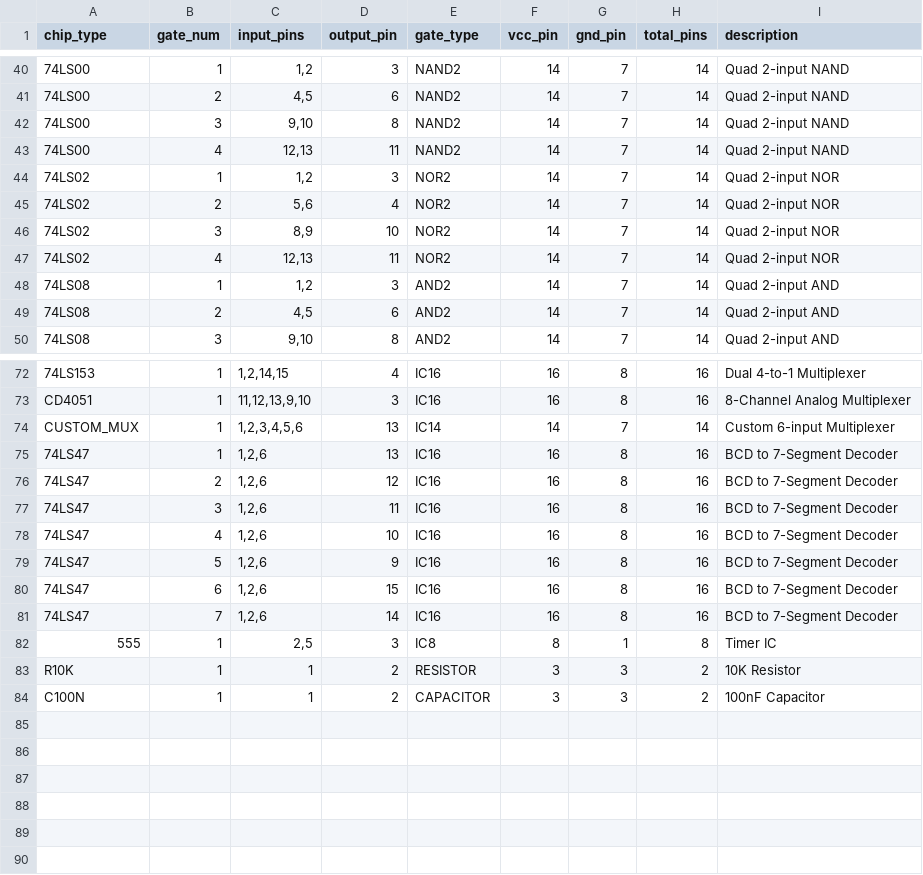
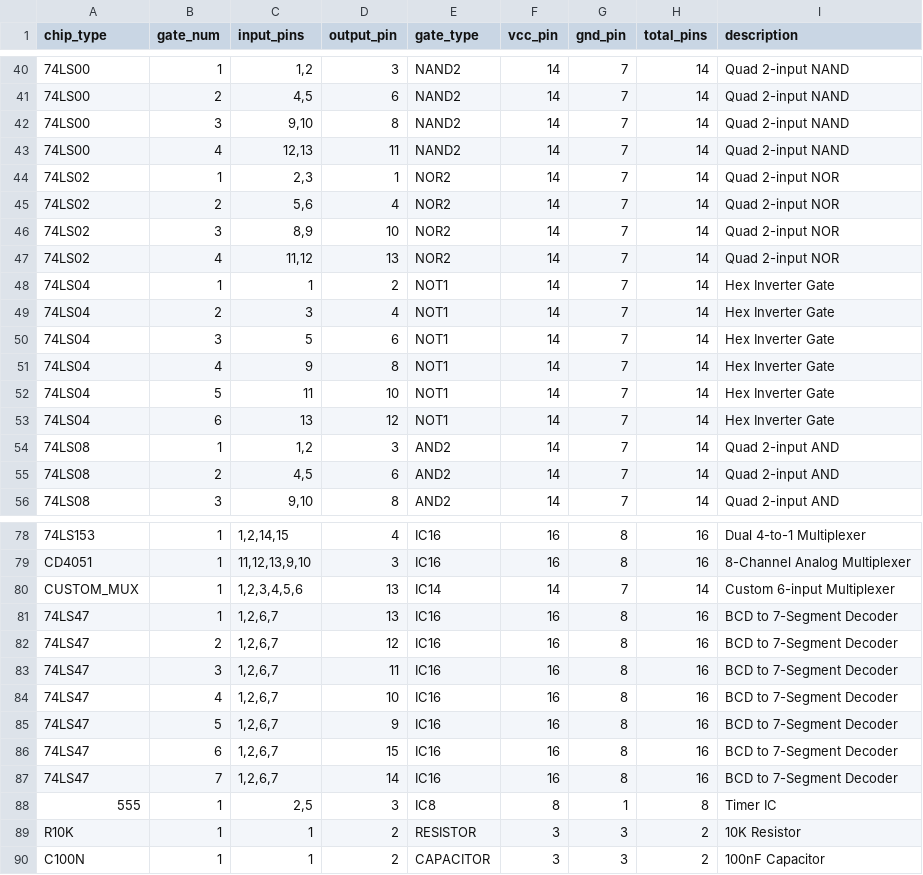
Before and after one commit to dsainvg/circuit_diagram_generator, a CSV file: I-O/chip_datasheets.csv, drawn as a sheet; only a part is shown, gaps mark what is left out.

```diff
--- a/I-O/chip_datasheets.csv
+++ b/I-O/chip_datasheets.csv
@@ -43,6 +43,12 @@ chip_type,gate_num,input_pins,output_pin,gate_type,vcc_pin,gnd_pin,total_pins,de
 74LS00,4,"12,13",11,NAND2,14,7,14,Quad 2-input NAND
-74LS02,1,"1,2",3,NOR2,14,7,14,Quad 2-input NOR
+74LS02,1,"2,3",1,NOR2,14,7,14,Quad 2-input NOR
 74LS02,2,"5,6",4,NOR2,14,7,14,Quad 2-input NOR
 74LS02,3,"8,9",10,NOR2,14,7,14,Quad 2-input NOR
-74LS02,4,"12,13",11,NOR2,14,7,14,Quad 2-input NOR
+74LS02,4,"11,12",13,NOR2,14,7,14,Quad 2-input NOR
+74LS04,1,"1",2,NOT1,14,7,14,Hex Inverter Gate
+74LS04,2,"3",4,NOT1,14,7,14,Hex Inverter Gate
+74LS04,3,"5",6,NOT1,14,7,14,Hex Inverter Gate
+74LS04,4,"9",8,NOT1,14,7,14,Hex Inverter Gate
+74LS04,5,"11",10,NOT1,14,7,14,Hex Inverter Gate
+74LS04,6,"13",12,NOT1,14,7,14,Hex Inverter Gate
 74LS08,1,"1,2",3,AND2,14,7,14,Quad 2-input AND
@@ -74,9 +80,9 @@ CD4051,1,"11,12,13,9,10",3,IC16,16,8,16,8-Channel Analog Multiplexer
 CUSTOM_MUX,1,"1,2,3,4,5,6",13,IC14,14,7,14,Custom 6-input Multiplexer
-74LS47,1,"1,2,6",13,IC16,16,8,16,BCD to 7-Segment Decoder
-74LS47,2,"1,2,6",12,IC16,16,8,16,BCD to 7-Segment Decoder
-74LS47,3,"1,2,6",11,IC16,16,8,16,BCD to 7-Segment Decoder
-74LS47,4,"1,2,6",10,IC16,16,8,16,BCD to 7-Segment Decoder
-74LS47,5,"1,2,6",9,IC16,16,8,16,BCD to 7-Segment Decoder
-74LS47,6,"1,2,6",15,IC16,16,8,16,BCD to 7-Segment Decoder
-74LS47,7,"1,2,6",14,IC16,16,8,16,BCD to 7-Segment Decoder
+74LS47,1,"1,2,6,7",13,IC16,16,8,16,BCD to 7-Segment Decoder
+74LS47,2,"1,2,6,7",12,IC16,16,8,16,BCD to 7-Segment Decoder
+74LS47,3,"1,2,6,7",11,IC16,16,8,16,BCD to 7-Segment Decoder
+74LS47,4,"1,2,6,7",10,IC16,16,8,16,BCD to 7-Segment Decoder
+74LS47,5,"1,2,6,7",9,IC16,16,8,16,BCD to 7-Segment Decoder
+74LS47,6,"1,2,6,7",15,IC16,16,8,16,BCD to 7-Segment Decoder
+74LS47,7,"1,2,6,7",14,IC16,16,8,16,BCD to 7-Segment Decoder
 555,1,"2,5",3,IC8,8,1,8,Timer IC
```
Also changed, not shown: 16 other files.
